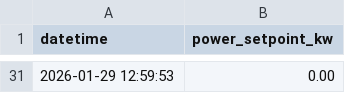
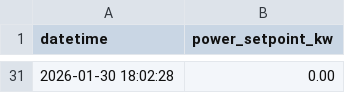
Before and after one commit to jalonsomartinez/HIL-scheduler, a CSV file: schedule_source.csv, drawn as a sheet; only a part is shown, gaps mark what is left out; the diff covers the shown part only.

```diff
--- a/schedule_source.csv
+++ b/schedule_source.csv
@@ -31 +31 @@ datetime,power_setpoint_kw
-2026-01-29 12:59:53,0.00
+2026-01-30 18:02:28,0.00
```
Also changed, not shown: 29 added rows and 29 removed rows elsewhere in this file, measurements.csv, 15 other files.
